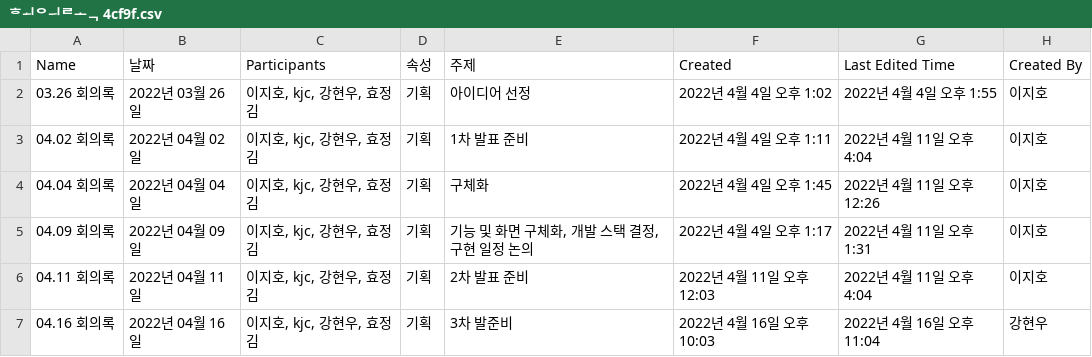
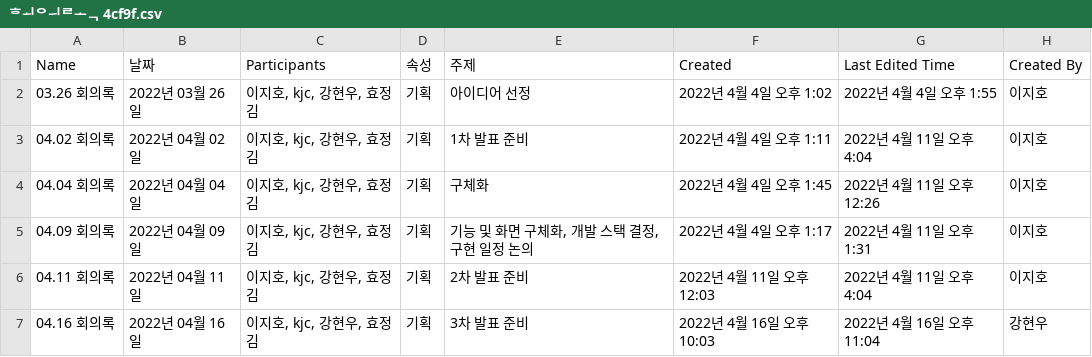
Before and after one commit to CSID-DGU/2022-1-OSSP1-Banana-4, a CSV file: 바나나 54a69/회의록 4cf9f.csv, drawn as a sheet.

Commit message:
take minutes of a meeting

```diff
--- a/바나나 54a69/회의록 4cf9f.csv
+++ b/바나나 54a69/회의록 4cf9f.csv
@@ -6,2 +6,2 @@
 04.11 회의록,2022년 04월 11일,"이지호, kjc, 강현우, 효정 김",기획,2차 발표 준비,2022년 4월 11일 오후 12:03,2022년 4월 11일 오후 4:04,이지호
-04.16 회의록,2022년 04월 16일,"이지호, kjc, 강현우, 효정 김",기획,3차 발준비,2022년 4월 16일 오후 10:03,2022년 4월 16일 오후11:04,강현우
+04.16 회의록,2022년 04월 16일,"이지호, kjc, 강현우, 효정 김",기획,3차 발표 준비,2022년 4월 16일 오후 10:03,2022년 4월 16일 오후11:04,강현우
```
